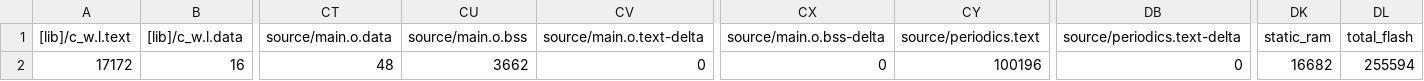
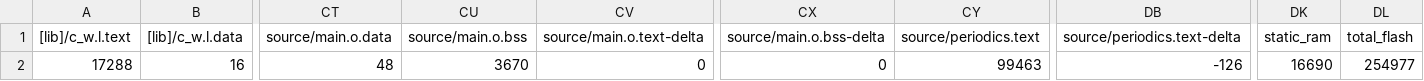
Before and after one commit to BFMC-BEAM/Embedded_Platform, a CSV file: BUILD/NUCLEO_F401RE/ARMC6/Embedded_Platform_map.csv, drawn as a sheet; only a part is shown, gaps mark what is left out; the diff names each change by its address in the sheet, - before the commit and + after, or states it on an @@ line.

Commit message:
wip encoder+imu data fusion

```diff
--- a/BUILD/NUCLEO_F401RE/ARMC6/Embedded_Platform_map.csv
+++ b/BUILD/NUCLEO_F401RE/ARMC6/Embedded_Platform_map.csv
-A2 ([lib]/c_w.l.text): 17172
+A2 ([lib]/c_w.l.text): 17288
-CU2 (source/main.o.bss): 3662
+CU2 (source/main.o.bss): 3670
-CY2 (source/periodics.text): 100196
+CY2 (source/periodics.text): 99463
-DB2 (source/periodics.text-delta): 0
+DB2 (source/periodics.text-delta): -126
-DK2 (static_ram): 16682
+DK2 (static_ram): 16690
-DL2 (total_flash): 255594
+DL2 (total_flash): 254977
```
Also changed, not shown: 18 other files.
